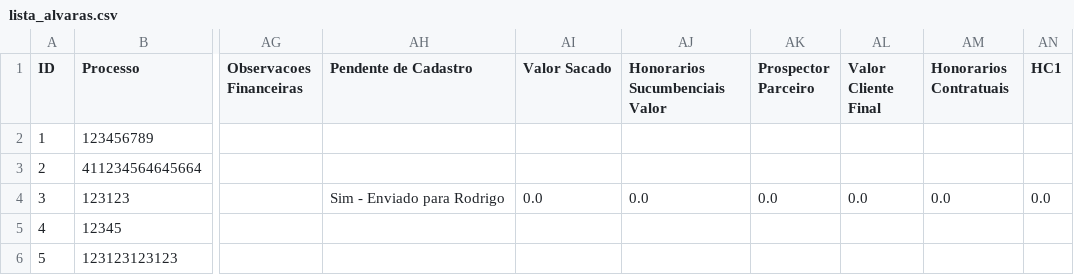
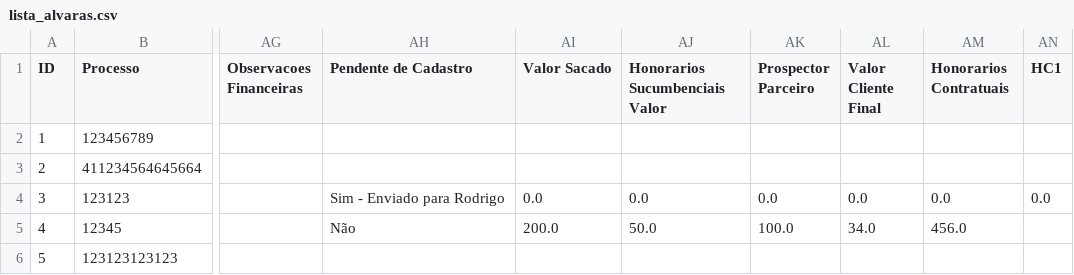
Before and after one commit to leoparipiranga/capistrano_processos, a CSV file: bases/lista_alvaras.csv, drawn as a sheet; only a part is shown, gaps mark what is left out; the diff names each change by its address in the sheet, - before the commit and + after, or states it on an @@ line.

Commit message:
Atualização via Streamlit 03/09/2025 20:32:04

```diff
--- a/bases/lista_alvaras.csv
+++ b/bases/lista_alvaras.csv
-AH5 (Pendente de Cadastro): (empty)
+AH5 (Pendente de Cadastro): Não
-AI5 (Valor Sacado): (empty)
+AI5 (Valor Sacado): 200.0
-AJ5 (Honorarios Sucumbenciais Valor): (empty)
+AJ5 (Honorarios Sucumbenciais Valor): 50.0
-AK5 (Prospector Parceiro): (empty)
+AK5 (Prospector Parceiro): 100.0
-AL5 (Valor Cliente Final): (empty)
+AL5 (Valor Cliente Final): 34.0
-AM5 (Honorarios Contratuais): (empty)
+AM5 (Honorarios Contratuais): 456.0
```
